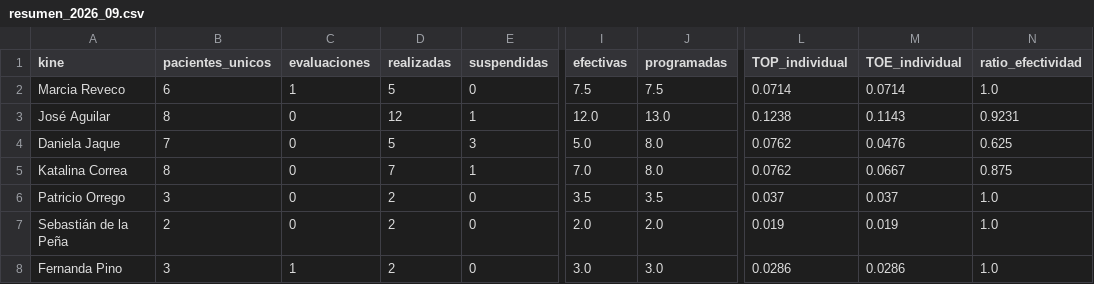
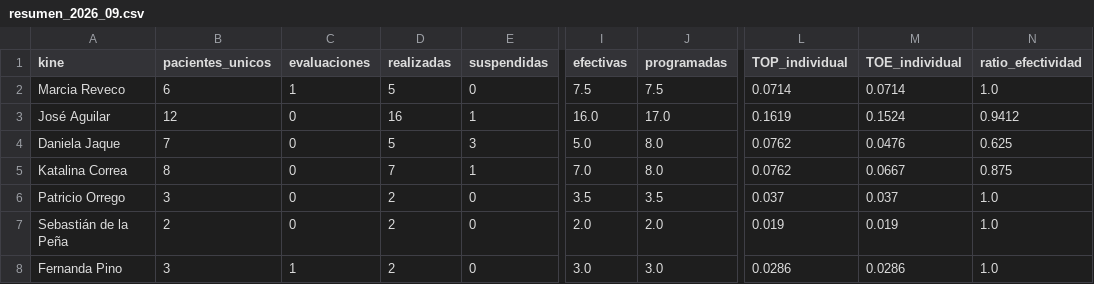
Before and after one commit to SebaNazar/termometro-kinexperience, a CSV file: docs/resumen_2026_09.csv, drawn as a sheet; only a part is shown, gaps mark what is left out; the diff names each change by its address in the sheet, - before the commit and + after, or states it on an @@ line.

```diff
--- a/docs/resumen_2026_09.csv
+++ b/docs/resumen_2026_09.csv
-B3 (pacientes_unicos): 8
+B3 (pacientes_unicos): 12
-D3 (realizadas): 12
+D3 (realizadas): 16
-I3 (efectivas): 12.0
+I3 (efectivas): 16.0
-J3 (programadas): 13.0
+J3 (programadas): 17.0
-L3 (TOP_individual): 0.1238
+L3 (TOP_individual): 0.1619
-M3 (TOE_individual): 0.1143
+M3 (TOE_individual): 0.1524
-N3 (ratio_efectividad): 0.9231
+N3 (ratio_efectividad): 0.9412
```
Also changed, not shown: 3 other files.
